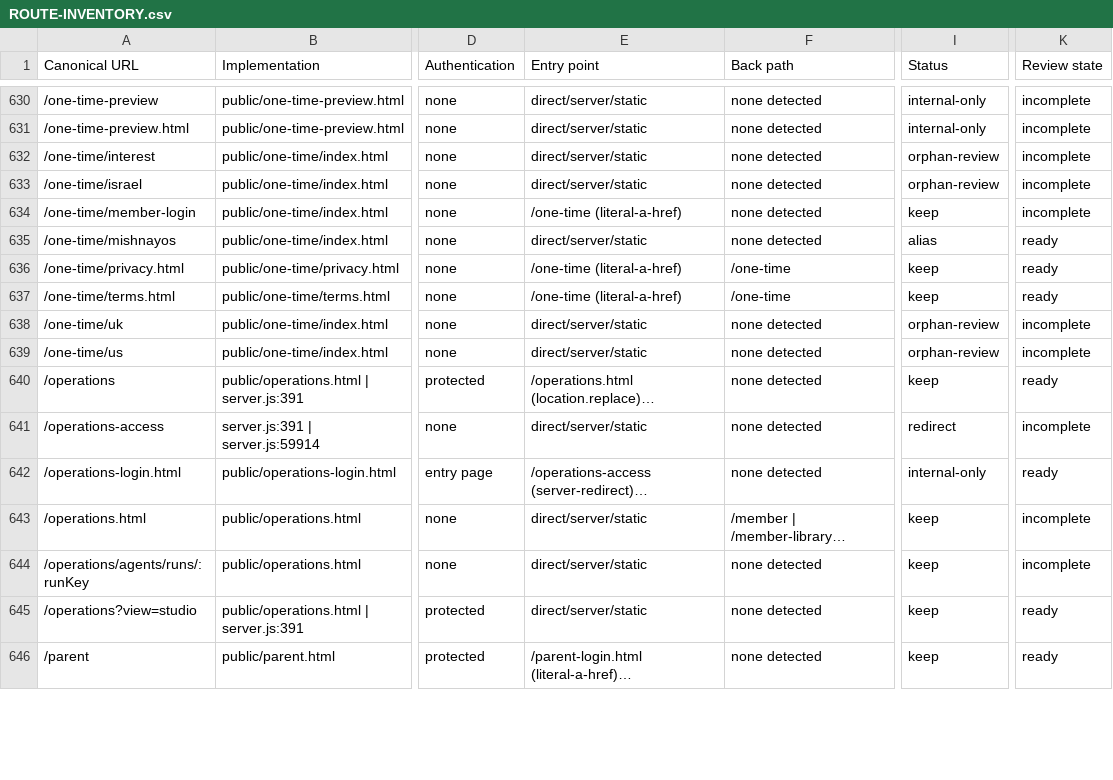
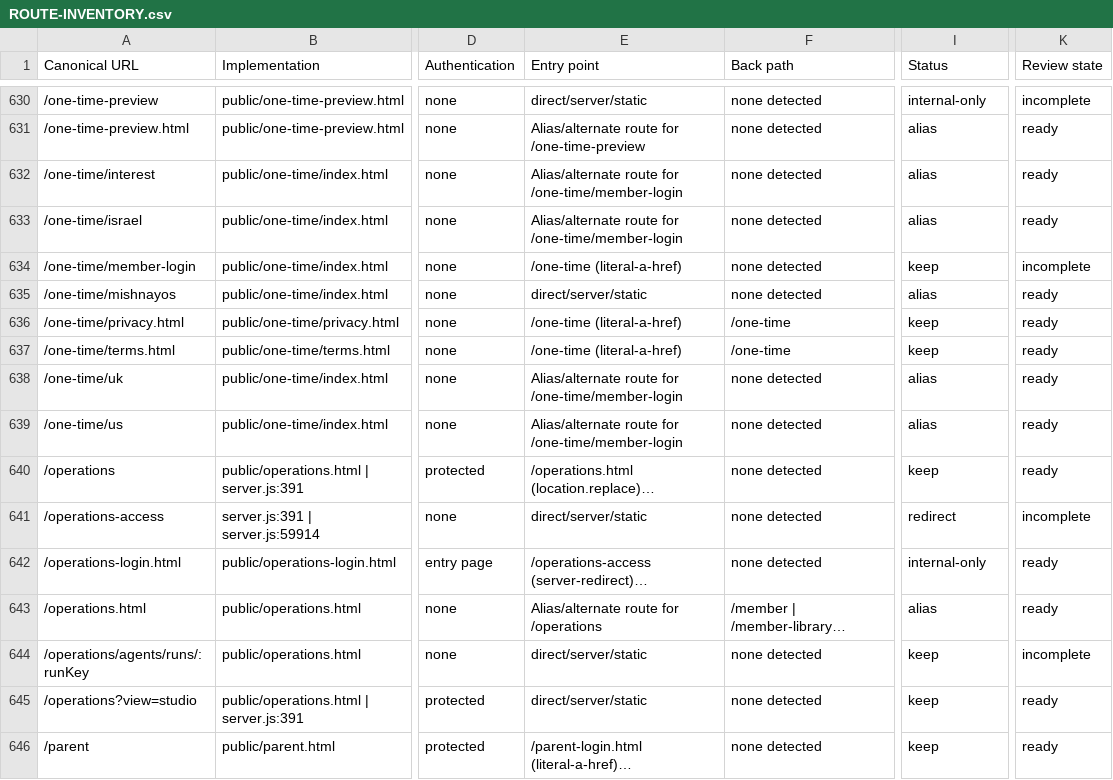
Before and after one commit to shloimie-beep/bnei-neviim-academy, a CSV file: docs/owner-review/ROUTE-INVENTORY.csv, drawn as a sheet; only a part is shown, gaps mark what is left out; long unchanged cells end in …; the diff covers the shown part only; the diff names each change by its address in the sheet, - before the commit and + after, or states it on an @@ line.

```diff
--- a/docs/owner-review/ROUTE-INVENTORY.csv
+++ b/docs/owner-review/ROUTE-INVENTORY.csv
-E631 (Entry point): direct/server/static
+E631 (Entry point): Alias/alternate route for /one-time-preview
-I631 (Status): internal-only
+I631 (Status): alias
-K631:K633 (Review state): incomplete
+K631:K633 (Review state): ready
-E632:E633 (Entry point): direct/server/static
+E632:E633 (Entry point): Alias/alternate route for /one-time/member-login
-I632:I633 (Status): orphan-review
+I632:I633 (Status): alias
-E638:E639 (Entry point): direct/server/static
+E638:E639 (Entry point): Alias/alternate route for /one-time/member-login
-I638:I639 (Status): orphan-review
+I638:I639 (Status): alias
-K638:K639 (Review state): incomplete
+K638:K639 (Review state): ready
-E643 (Entry point): direct/server/static
+E643 (Entry point): Alias/alternate route for /operations
-I643 (Status): keep
+I643 (Status): alias
-K643 (Review state): incomplete
+K643 (Review state): ready
```
Also changed, not shown: 178 edited cells elsewhere in this file, 30 other files.
